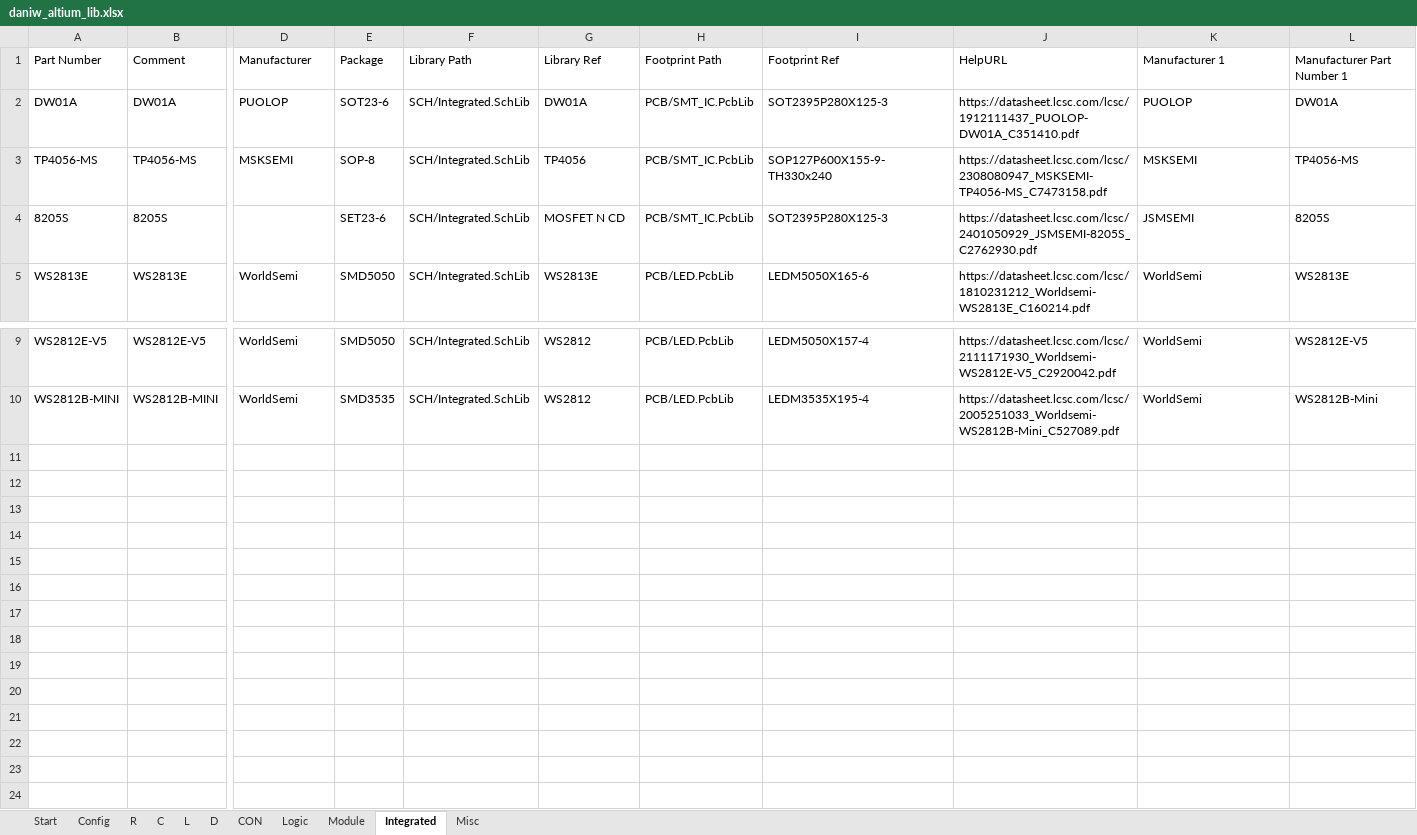
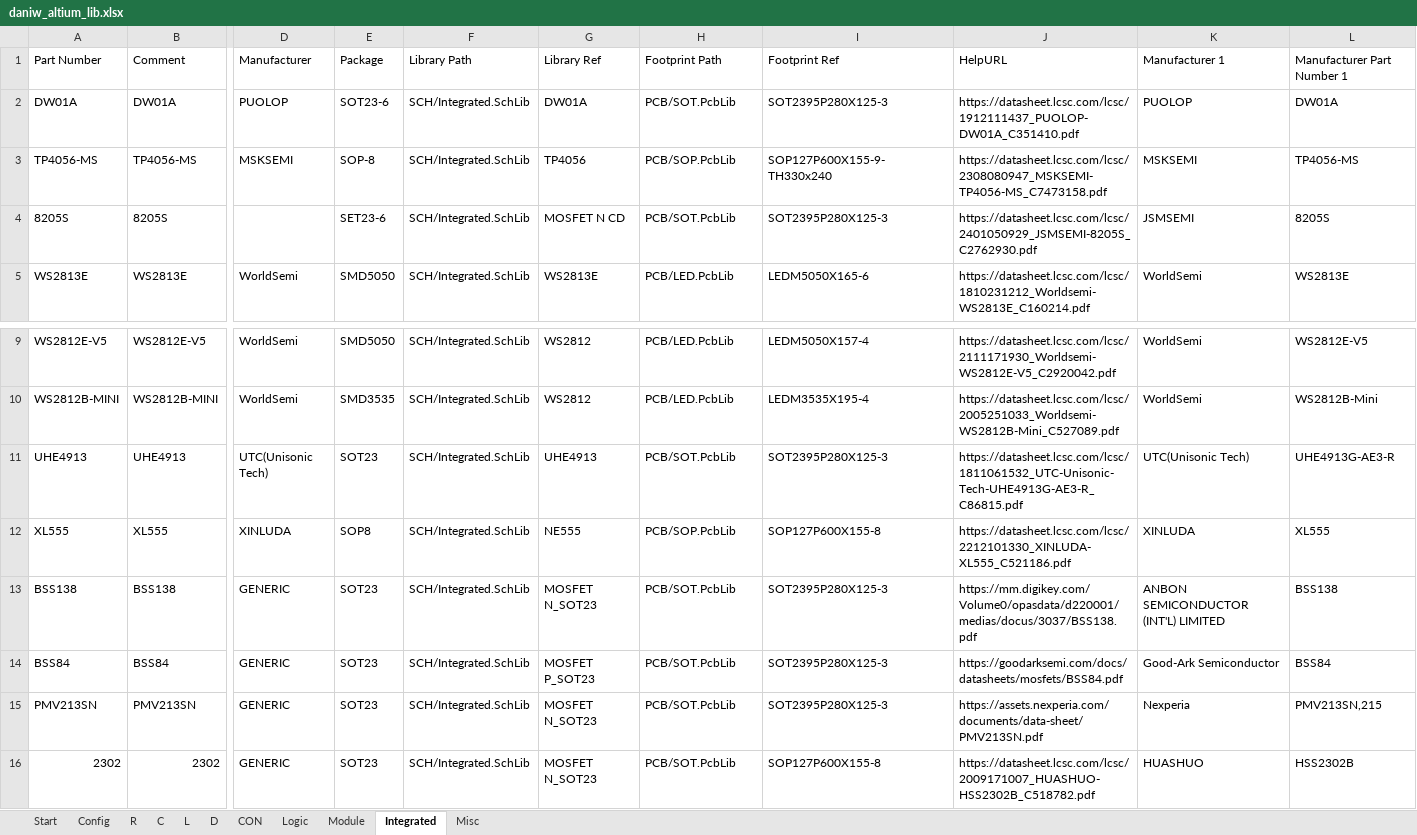
Before and after one commit to daniw/daniw_altium_lib, an Excel workbook: daniw_altium_lib.xlsx, sheet Integrated, drawn as a sheet; only a part is shown, gaps mark what is left out; values as stored, in another font and other column widths than the file's, no borders; rows hold the shown columns only; the diff names each change by its address in the sheet, - before the commit and + after, or states it on an @@ line.

Commit message:
Added various MOSFETS and ICs, added PTC Fuse

```diff
--- a/daniw_altium_lib.xlsx (sheet Integrated)
+++ b/daniw_altium_lib.xlsx (sheet Integrated)
-H2: PCB/SMT_IC.PcbLib
+H2: PCB/SOT.PcbLib
-H3: PCB/SMT_IC.PcbLib
+H3: PCB/SOP.PcbLib
-H4: PCB/SMT_IC.PcbLib
+H4: PCB/SOT.PcbLib
+row 11: UHE4913 | UHE4913 | UTC(Unisonic Tech) | SOT23 | SCH/Integrated.SchLib | UHE4913 | PCB/SOT.PcbLib | SOT2395P280X125-3 | https://datasheet.lcsc.com/lcsc/1811061532_UTC-Unisonic-Tech-UHE4913G-AE3-R_C86815.pdf | UTC(Unisonic Tech) | UHE4913G-AE3-R
+row 12: XL555 | XL555 | XINLUDA | SOP8 | SCH/Integrated.SchLib | NE555 | PCB/SOP.PcbLib | SOP127P600X155-8 | https://datasheet.lcsc.com/lcsc/2212101330_XINLUDA-XL555_C521186.pdf | XINLUDA | XL555
+row 13: BSS138 | BSS138 | GENERIC | SOT23 | SCH/Integrated.SchLib | MOSFET N_SOT23 | PCB/SOT.PcbLib | SOT2395P280X125-3 | https://mm.digikey.com/Volume0/opasdata/d220001/medias/docus/3037/BSS138.pdf | ANBON SEMICONDUCTOR (INT'L) LIMITED | BSS138
+row 14: BSS84 | BSS84 | GENERIC | SOT23 | SCH/Integrated.SchLib | MOSFET P_SOT23 | PCB/SOT.PcbLib | SOT2395P280X125-3 | https://goodarksemi.com/docs/datasheets/mosfets/BSS84.pdf | Good-Ark Semiconductor | BSS84
+row 15: PMV213SN | PMV213SN | GENERIC | SOT23 | SCH/Integrated.SchLib | MOSFET N_SOT23 | PCB/SOT.PcbLib | SOT2395P280X125-3 | https://assets.nexperia.com/documents/data-sheet/PMV213SN.pdf | Nexperia | PMV213SN,215
+row 16: 2302 | 2302 | GENERIC | SOT23 | SCH/Integrated.SchLib | MOSFET N_SOT23 | PCB/SOT.PcbLib | SOP127P600X155-8 | https://datasheet.lcsc.com/lcsc/2009171007_HUASHUO-HSS2302B_C518782.pdf | HUASHUO | HSS2302B
```
Also changed, not shown: sheet D, sheet Misc, sheet R, sheet Module, 1 other file.
